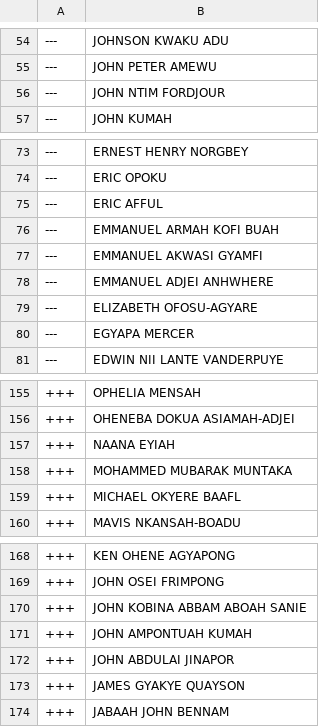
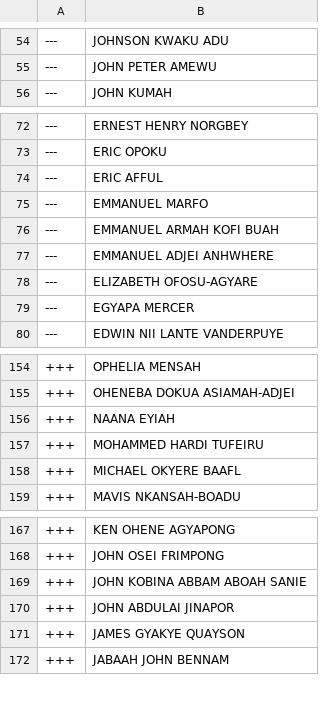
Before and after one commit to every-politician-scrapers/ghana-parliament, a CSV file: data/diff.csv, drawn as a sheet; only a part is shown, gaps mark what is left out.

```diff
--- a/data/diff.csv
+++ b/data/diff.csv
@@ -55,3 +55,2 @@
 ---,JOHN PETER AMEWU
----,JOHN NTIM FORDJOUR
 ---,JOHN KUMAH
@@ -75,4 +74,4 @@
 ---,ERIC AFFUL
+---,EMMANUEL MARFO
 ---,EMMANUEL ARMAH KOFI BUAH
----,EMMANUEL AKWASI GYAMFI
 ---,EMMANUEL ADJEI ANHWHERE
@@ -157,3 +156,3 @@
 +++,NAANA EYIAH
-+++,MOHAMMED MUBARAK MUNTAKA
++++,MOHAMMED HARDI TUFEIRU
 +++,MICHAEL OKYERE BAAFL
@@ -170,3 +169,2 @@
 +++,JOHN KOBINA ABBAM ABOAH SANIE
-+++,JOHN AMPONTUAH KUMAH
 +++,JOHN ABDULAI JINAPOR
```
Also changed, not shown: data/official.csv.
